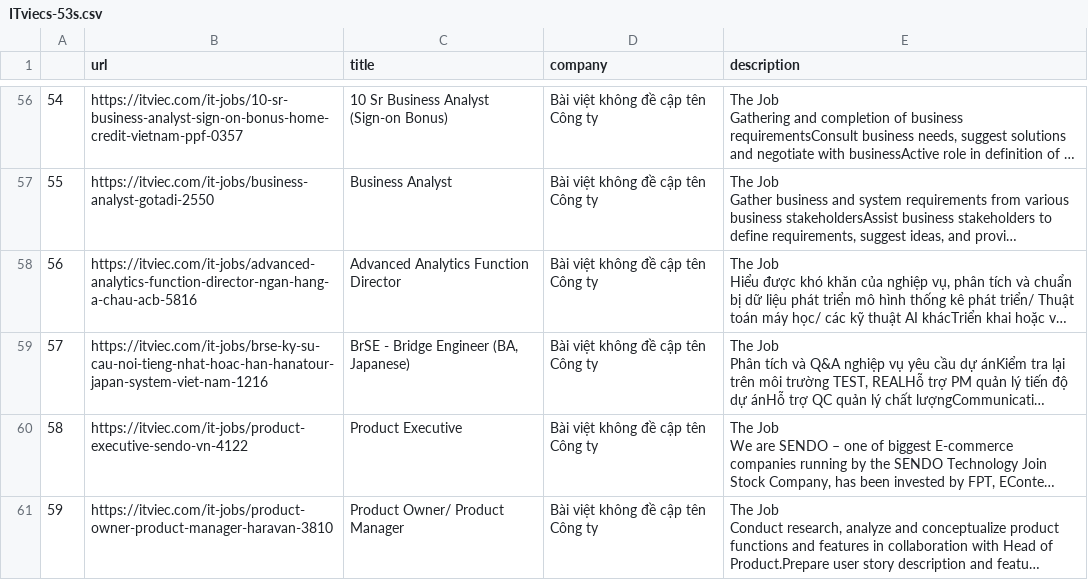
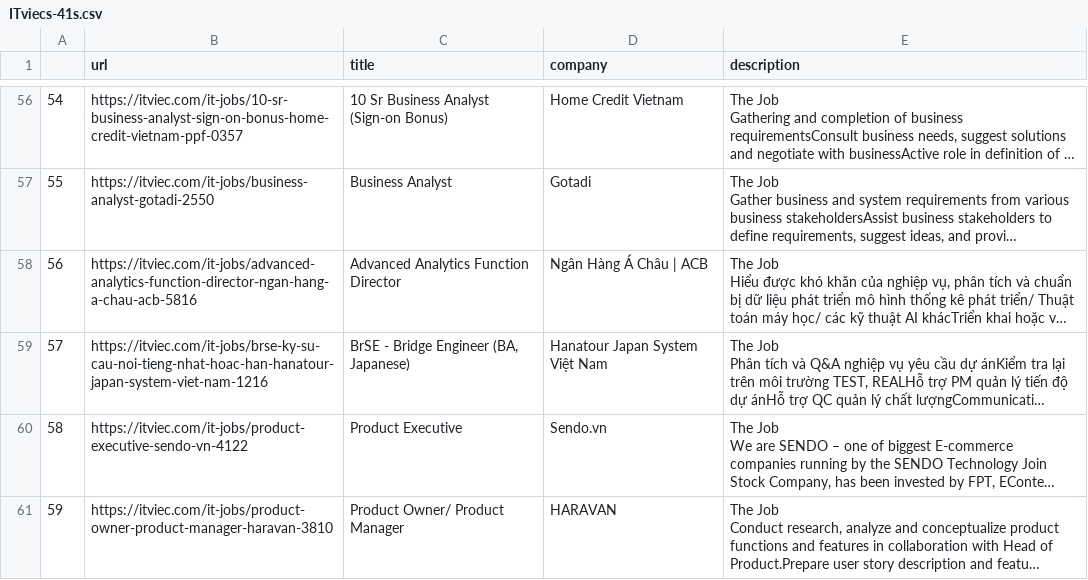
Before and after one commit to SciKLeen/Teamb_Scraping_data, a CSV file: Huan/ITviecs-41s.csv (was Huan/ITviecs-53s.csv), drawn as a sheet; only a part is shown, gaps mark what is left out; long unchanged cells end in …; the diff covers the shown part only; the diff names each change by its address in the sheet, - before the commit and + after, or states it on an @@ line.

```diff
--- a/Huan/ITviecs-53s.csv
+++ b/Huan/ITviecs-41s.csv
-D56 (company): Bài việt không đề cập tên Công ty
+D56 (company): Home Credit Vietnam
-D57 (company): Bài việt không đề cập tên Công ty
+D57 (company): Gotadi
-D58 (company): Bài việt không đề cập tên Công ty
+D58 (company): Ngân Hàng Á Châu | ACB
-D59 (company): Bài việt không đề cập tên Công ty
+D59 (company): Hanatour Japan System Việt Nam
-D60 (company): Bài việt không đề cập tên Công ty
+D60 (company): Sendo.vn
-D61 (company): Bài việt không đề cập tên Công ty
+D61 (company): HARAVAN
```
Also changed, not shown: 54 edited cells elsewhere in this file.
